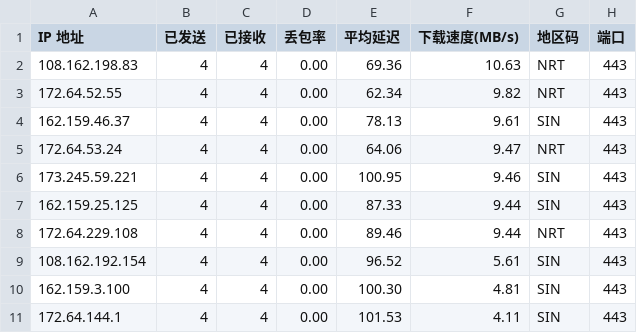
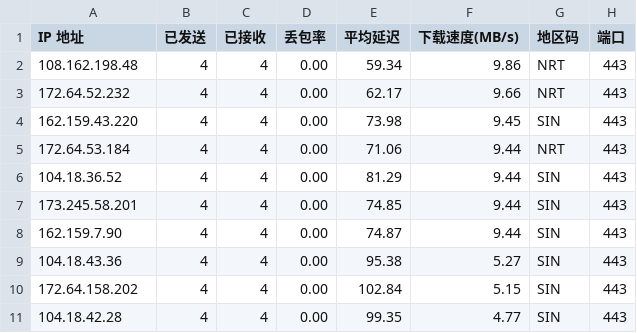
Before and after one commit to xm0786114-bot/cf-speedtest-data, a CSV file: result.csv, drawn as a sheet.

Commit message:
Auto update CSV: 2026-11-22 00:45:00

```diff
--- a/result.csv
+++ b/result.csv
@@ -1,11 +1,11 @@
 IP 地址,已发送,已接收,丢包率,平均延迟,下载速度(MB/s),地区码,端口
-108.162.198.83,4,4,0.00,69.36,10.63,NRT,443
-172.64.52.55,4,4,0.00,62.34,9.82,NRT,443
-162.159.46.37,4,4,0.00,78.13,9.61,SIN,443
-172.64.53.24,4,4,0.00,64.06,9.47,NRT,443
-173.245.59.221,4,4,0.00,100.95,9.46,SIN,443
-162.159.25.125,4,4,0.00,87.33,9.44,SIN,443
-172.64.229.108,4,4,0.00,89.46,9.44,NRT,443
-108.162.192.154,4,4,0.00,96.52,5.61,SIN,443
-162.159.3.100,4,4,0.00,100.30,4.81,SIN,443
-172.64.144.1,4,4,0.00,101.53,4.11,SIN,443
+108.162.198.48,4,4,0.00,59.34,9.86,NRT,443
+172.64.52.232,4,4,0.00,62.17,9.66,NRT,443
+162.159.43.220,4,4,0.00,73.98,9.45,SIN,443
+172.64.53.184,4,4,0.00,71.06,9.44,NRT,443
+104.18.36.52,4,4,0.00,81.29,9.44,SIN,443
+173.245.58.201,4,4,0.00,74.85,9.44,SIN,443
+162.159.7.90,4,4,0.00,74.87,9.44,SIN,443
+104.18.43.36,4,4,0.00,95.38,5.27,SIN,443
+172.64.158.202,4,4,0.00,102.84,5.15,SIN,443
+104.18.42.28,4,4,0.00,99.35,4.77,SIN,443
```
